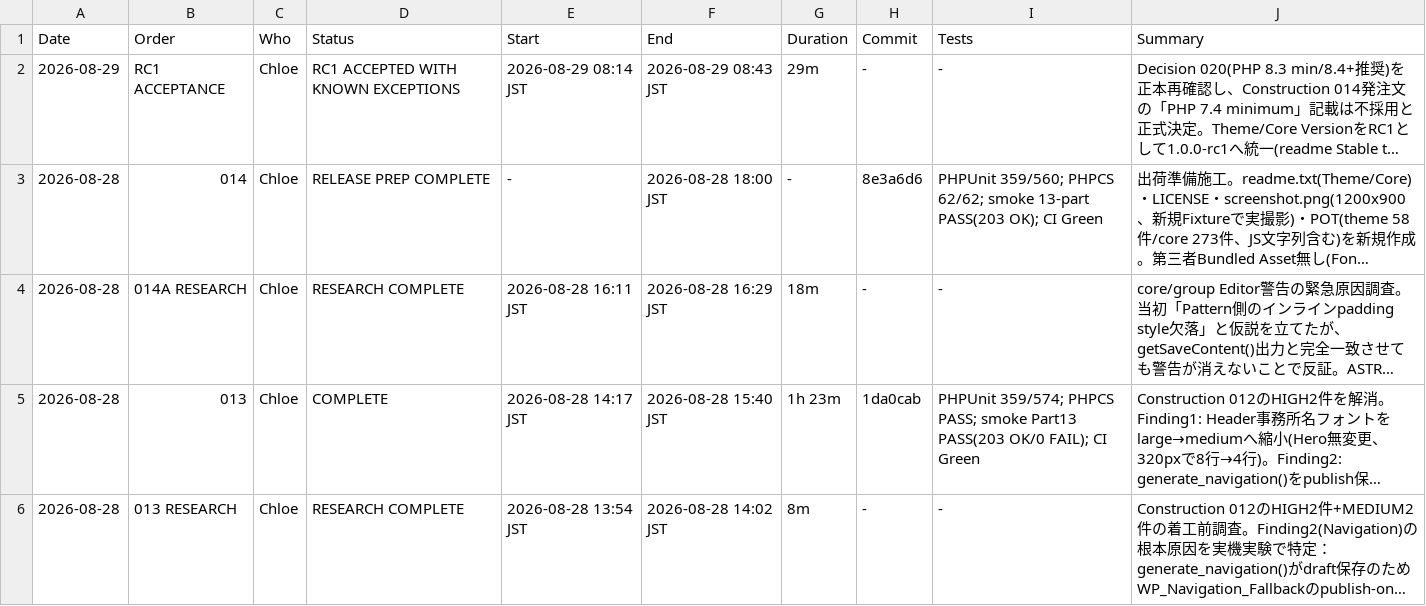
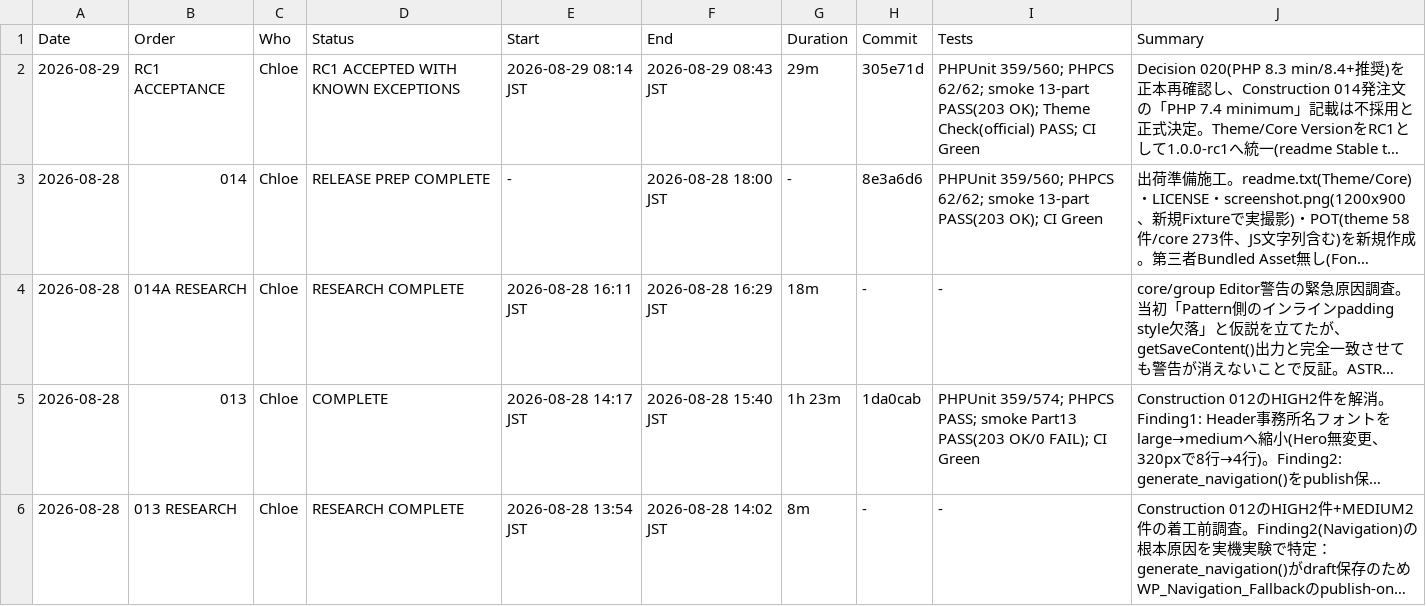
Before and after one commit to apist777/if-professional-astrea, a CSV file: HISTORY.csv, drawn as a sheet; only a part is shown; long unchanged cells end in …; the diff names each change by its address in the sheet, - before the commit and + after, or states it on an @@ line.

```diff
--- a/HISTORY.csv
+++ b/HISTORY.csv
-H2 (Commit): -
+H2 (Commit): 305e71d
-I2 (Tests): -
+I2 (Tests): PHPUnit 359/560; PHPCS 62/62; smoke 13-part PASS(203 OK); Theme Check(official) PASS; CI Green
```
